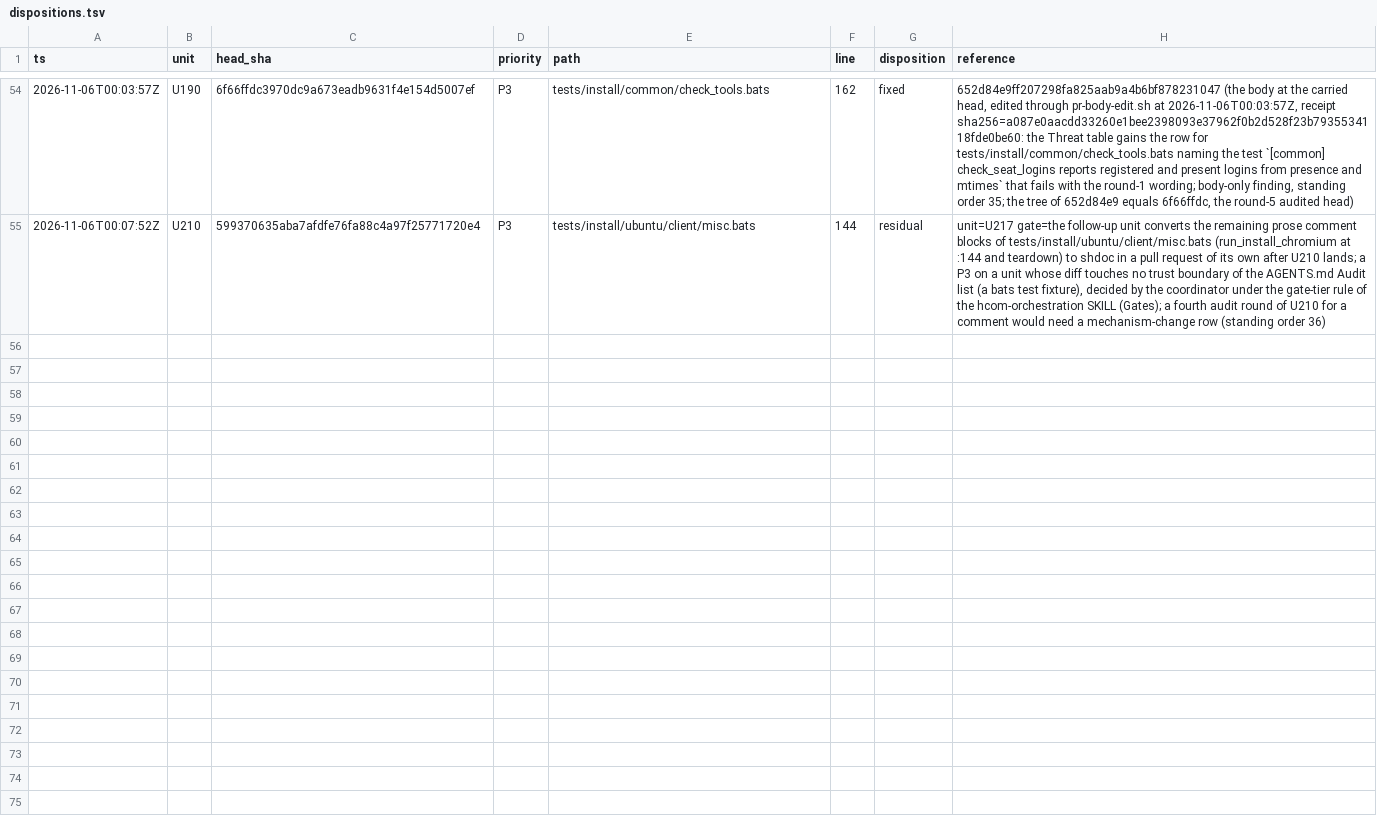
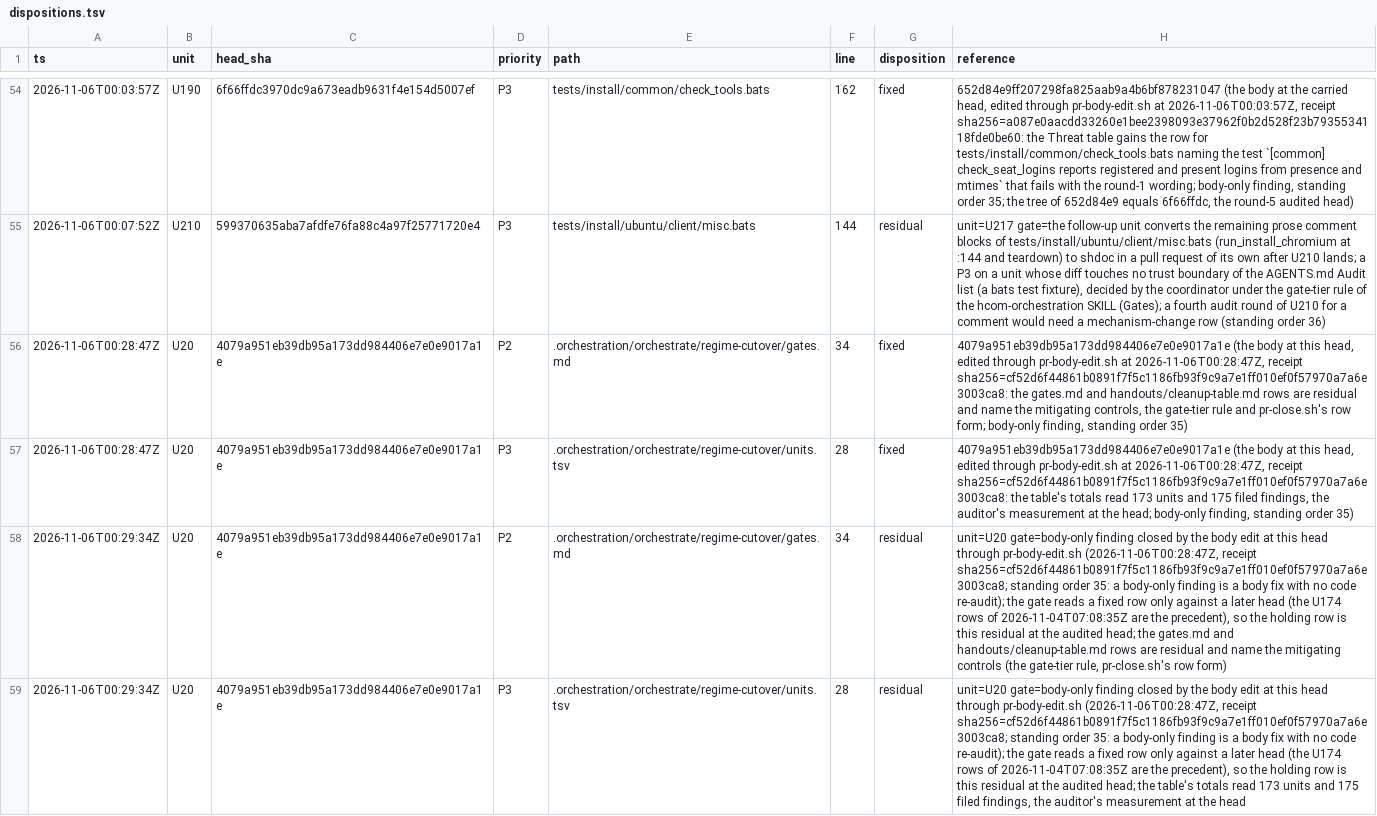
Before and after one commit to mryfmo/dotfiles, a TSV file: .orchestration/orchestrate/regime-cutover/dispositions.tsv, drawn as a sheet; only a part is shown, gaps mark what is left out; the diff names each change by its address in the sheet, - before the commit and + after, or states it on an @@ line.

```diff
--- a/.orchestration/orchestrate/regime-cutover/dispositions.tsv
+++ b/.orchestration/orchestrate/regime-cutover/dispositions.tsv
+row 56: 2026-11-06T00:28:47Z | U20 | 4079a951eb39db95a173dd984406e7e0e9017a1e | P2 | .orchestration/orchestrate/regime-cutover/gates.md | 34 | fixed | 4079a951eb39db95a173dd984406e7e0e9017a1e (the body at this head, edited through pr-body-edit.sh at 2026-11-06T00:28:47Z, receipt sha256=cf52d6f44861b0891f7f5c1186fb93f9c9a7e1ff010ef0f57970a7a6e3003ca8: the gates.md and handouts/cleanup-table.md rows are residual and name the mitigating controls, the gate-tier rule and pr-close.sh's row form; body-only finding, standing order 35)
+row 57: 2026-11-06T00:28:47Z | U20 | 4079a951eb39db95a173dd984406e7e0e9017a1e | P3 | .orchestration/orchestrate/regime-cutover/units.tsv | 28 | fixed | 4079a951eb39db95a173dd984406e7e0e9017a1e (the body at this head, edited through pr-body-edit.sh at 2026-11-06T00:28:47Z, receipt sha256=cf52d6f44861b0891f7f5c1186fb93f9c9a7e1ff010ef0f57970a7a6e3003ca8: the table's totals read 173 units and 175 filed findings, the auditor's measurement at the head; body-only finding, standing order 35)
+row 58: 2026-11-06T00:29:34Z | U20 | 4079a951eb39db95a173dd984406e7e0e9017a1e | P2 | .orchestration/orchestrate/regime-cutover/gates.md | 34 | residual | unit=U20 gate=body-only finding closed by the body edit at this head through pr-body-edit.sh (2026-11-06T00:28:47Z, receipt sha256=cf52d6f44861b0891f7f5c1186fb93f9c9a7e1ff010ef0f57970a7a6e3003ca8; standing order 35: a body-only finding is a body fix with no code re-audit); the gate reads a fixed row only against a later head (the U174 rows of 2026-11-04T07:08:35Z are the precedent), so the holding row is this residual at the audited head; the gates.md and handouts/cleanup-table.md rows are residual and name the mitigating controls (the gate-tier rule, pr-close.sh's row form)
+row 59: 2026-11-06T00:29:34Z | U20 | 4079a951eb39db95a173dd984406e7e0e9017a1e | P3 | .orchestration/orchestrate/regime-cutover/units.tsv | 28 | residual | unit=U20 gate=body-only finding closed by the body edit at this head through pr-body-edit.sh (2026-11-06T00:28:47Z, receipt sha256=cf52d6f44861b0891f7f5c1186fb93f9c9a7e1ff010ef0f57970a7a6e3003ca8; standing order 35: a body-only finding is a body fix with no code re-audit); the gate reads a fixed row only against a later head (the U174 rows of 2026-11-04T07:08:35Z are the precedent), so the holding row is this residual at the audited head; the table's totals read 173 units and 175 filed findings, the auditor's measurement at the head
```
Also changed, not shown: .orchestration/orchestrate/regime-cutover/decisions.tsv, .orchestration/orchestrate/regime-cutover/ledger.tsv, 11 other files.
